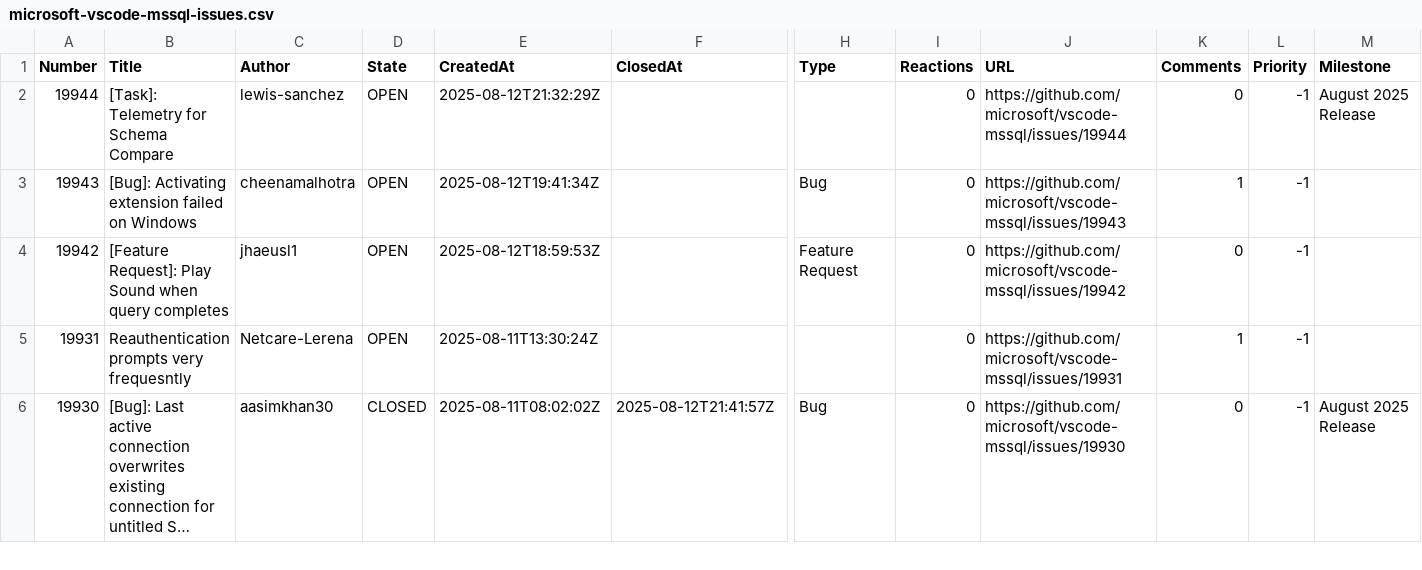
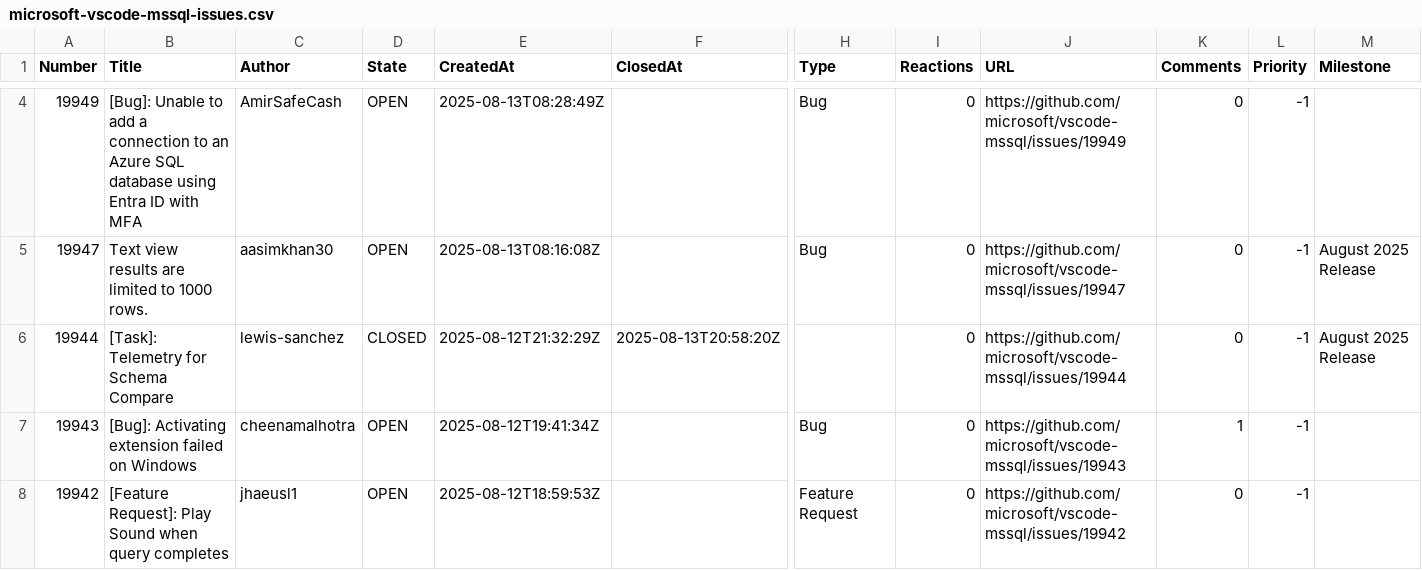
Before and after one commit to aasimkhan30/vscode-mssql-issues, a CSV file: microsoft-vscode-mssql-issues.csv, drawn as a sheet; only a part is shown, gaps mark what is left out; the shorter side is filled out with more unchanged rows; long unchanged cells end in …; addresses are those after the commit; rows hold the shown columns only; the diff covers the shown part only; the diff names each change by its address in the sheet, - before the commit and + after, or states it on an @@ line.

```diff
--- a/microsoft-vscode-mssql-issues.csv
+++ b/microsoft-vscode-mssql-issues.csv
+row 4: 19949 | [Bug]: Unable to add a connection to an Azure SQL database using Entra ID with MFA | AmirSafeCash | OPEN | 2025-08-13T08:28:49Z |  | Bug | 0 | https://github.com/microsoft/vscode-mssql/issues/19949 | 0 | -1
+row 5: 19947 | Text view results are limited to 1000 rows. | aasimkhan30 | OPEN | 2025-08-13T08:16:08Z |  | Bug | 0 | https://github.com/microsoft/vscode-mssql/issues/19947 | 0 | -1 | August 2025 Release
-D6 (State): OPEN
+D6 (State): CLOSED
-F6 (ClosedAt): (empty)
+F6 (ClosedAt): 2025-08-13T20:58:20Z
```
Also changed, not shown: 2 added rows and 6 edited cells elsewhere in this file, 1 other file.
